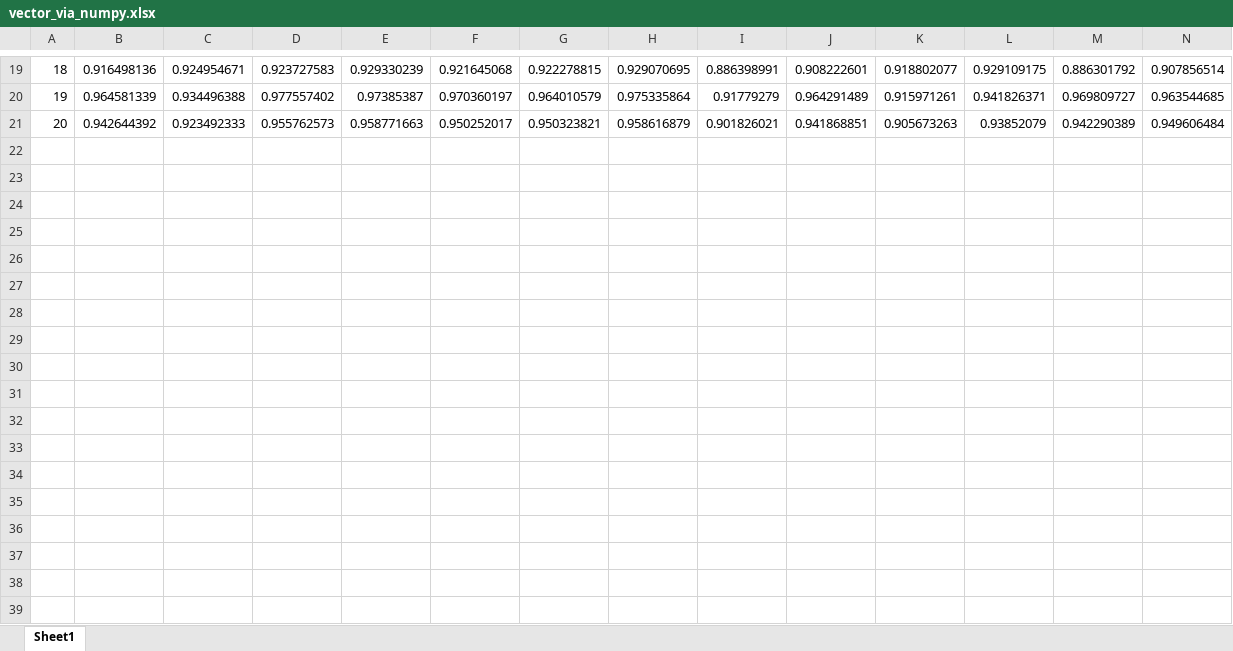
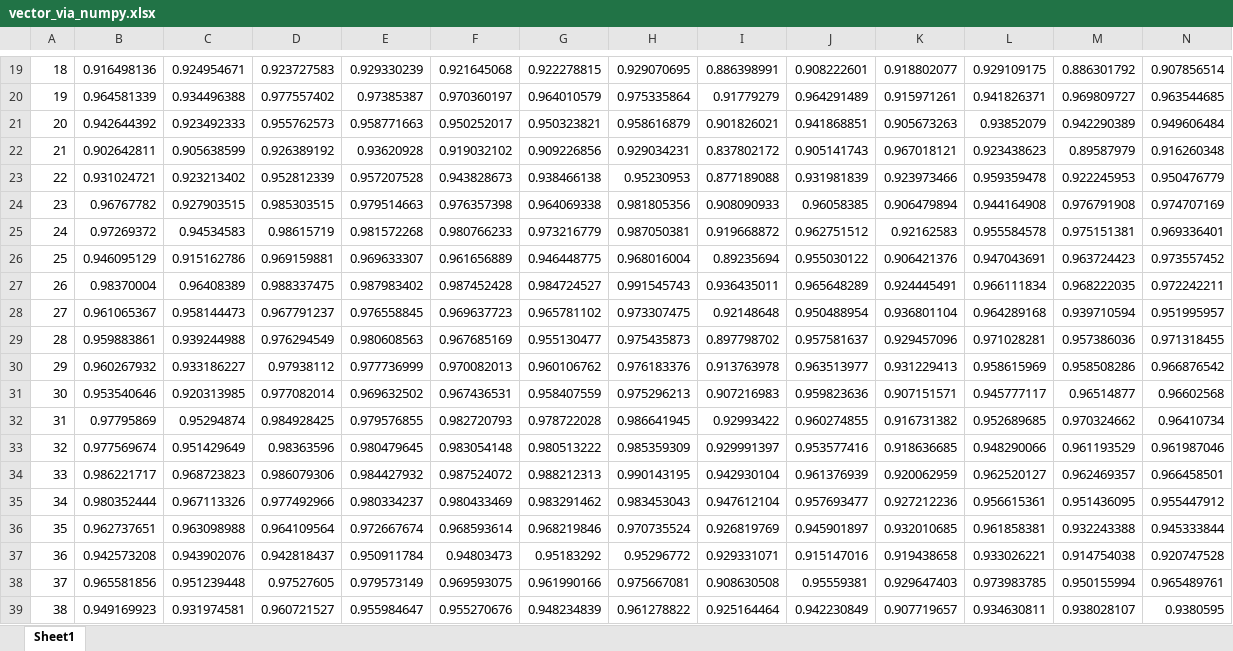
Before and after one commit to flukyyss/line_bot, an Excel workbook: vector_via_numpy.xlsx, sheet Sheet1, drawn as a sheet; only a part is shown, gaps mark what is left out; values as stored, in another font and other column widths than the file's, no borders; rows hold the shown columns only; the diff covers the shown part only; the diff names each change by its address in the sheet, - before the commit and + after, or states it on an @@ line.

```diff
--- a/vector_via_numpy.xlsx (sheet Sheet1)
+++ b/vector_via_numpy.xlsx (sheet Sheet1)
+row 22: 21 | 0.902642811 | 0.905638599 | 0.926389192 | 0.93620928 | 0.919032102 | 0.909226856 | 0.929034231 | 0.837802172 | 0.905141743 | 0.967018121 | 0.923438623 | 0.89587979 | 0.916260348
+row 23: 22 | 0.931024721 | 0.923213402 | 0.952812339 | 0.957207528 | 0.943828673 | 0.938466138 | 0.95230953 | 0.877189088 | 0.931981839 | 0.923973466 | 0.959359478 | 0.922245953 | 0.950476779
+row 24: 23 | 0.96767782 | 0.927903515 | 0.985303515 | 0.979514663 | 0.976357398 | 0.964069338 | 0.981805356 | 0.908090933 | 0.96058385 | 0.906479894 | 0.944164908 | 0.976791908 | 0.974707169
+row 25: 24 | 0.97269372 | 0.94534583 | 0.98615719 | 0.981572268 | 0.980766233 | 0.973216779 | 0.987050381 | 0.919668872 | 0.962751512 | 0.92162583 | 0.955584578 | 0.975151381 | 0.969336401
+row 26: 25 | 0.946095129 | 0.915162786 | 0.969159881 | 0.969633307 | 0.961656889 | 0.946448775 | 0.968016004 | 0.89235694 | 0.955030122 | 0.906421376 | 0.947043691 | 0.963724423 | 0.973557452
+row 27: 26 | 0.98370004 | 0.96408389 | 0.988337475 | 0.987983402 | 0.987452428 | 0.984724527 | 0.991545743 | 0.936435011 | 0.965648289 | 0.924445491 | 0.966111834 | 0.968222035 | 0.972242211
+row 28: 27 | 0.961065367 | 0.958144473 | 0.967791237 | 0.976558845 | 0.969637723 | 0.965781102 | 0.973307475 | 0.92148648 | 0.950488954 | 0.936801104 | 0.964289168 | 0.939710594 | 0.951995957
+row 29: 28 | 0.959883861 | 0.939244988 | 0.976294549 | 0.980608563 | 0.967685169 | 0.955130477 | 0.975435873 | 0.897798702 | 0.957581637 | 0.929457096 | 0.971028281 | 0.957386036 | 0.971318455
+row 30: 29 | 0.960267932 | 0.933186227 | 0.97938112 | 0.977736999 | 0.970082013 | 0.960106762 | 0.976183376 | 0.913763978 | 0.963513977 | 0.931229413 | 0.958615969 | 0.958508286 | 0.966876542
+row 31: 30 | 0.953540646 | 0.920313985 | 0.977082014 | 0.969632502 | 0.967436531 | 0.958407559 | 0.975296213 | 0.907216983 | 0.959823636 | 0.907151571 | 0.945777117 | 0.96514877 | 0.96602568
+row 32: 31 | 0.97795869 | 0.95294874 | 0.984928425 | 0.979576855 | 0.982720793 | 0.978722028 | 0.986641945 | 0.92993422 | 0.960274855 | 0.916731382 | 0.952689685 | 0.970324662 | 0.96410734
+row 33: 32 | 0.977569674 | 0.951429649 | 0.98363596 | 0.980479645 | 0.983054148 | 0.980513222 | 0.985359309 | 0.929991397 | 0.953577416 | 0.918636685 | 0.948290066 | 0.961193529 | 0.961987046
+row 34: 33 | 0.986221717 | 0.968723823 | 0.986079306 | 0.984427932 | 0.987524072 | 0.988212313 | 0.990143195 | 0.942930104 | 0.961376939 | 0.920062959 | 0.962520127 | 0.962469357 | 0.966458501
+row 35: 34 | 0.980352444 | 0.967113326 | 0.977492966 | 0.980334237 | 0.980433469 | 0.983291462 | 0.983453043 | 0.947612104 | 0.957693477 | 0.927212236 | 0.956615361 | 0.951436095 | 0.955447912
+row 36: 35 | 0.962737651 | 0.963098988 | 0.964109564 | 0.972667674 | 0.968593614 | 0.968219846 | 0.970735524 | 0.926819769 | 0.945901897 | 0.932010685 | 0.961858381 | 0.932243388 | 0.945333844
+row 37: 36 | 0.942573208 | 0.943902076 | 0.942818437 | 0.950911784 | 0.94803473 | 0.95183292 | 0.95296772 | 0.929331071 | 0.915147016 | 0.919438658 | 0.933026221 | 0.914754038 | 0.920747528
+row 38: 37 | 0.965581856 | 0.951239448 | 0.97527605 | 0.979573149 | 0.969593075 | 0.961990166 | 0.975667081 | 0.908630508 | 0.95559381 | 0.929647403 | 0.973983785 | 0.950155994 | 0.965489761
+row 39: 38 | 0.949169923 | 0.931974581 | 0.960721527 | 0.955984647 | 0.955270676 | 0.948234839 | 0.961278822 | 0.925164464 | 0.942230849 | 0.907719657 | 0.934630811 | 0.938028107 | 0.9380595
```
Also changed, not shown: 2 added rows elsewhere in this sheet, band_via_np.xlsx, greyscale_hash_code.xlsx, 27 other files.
